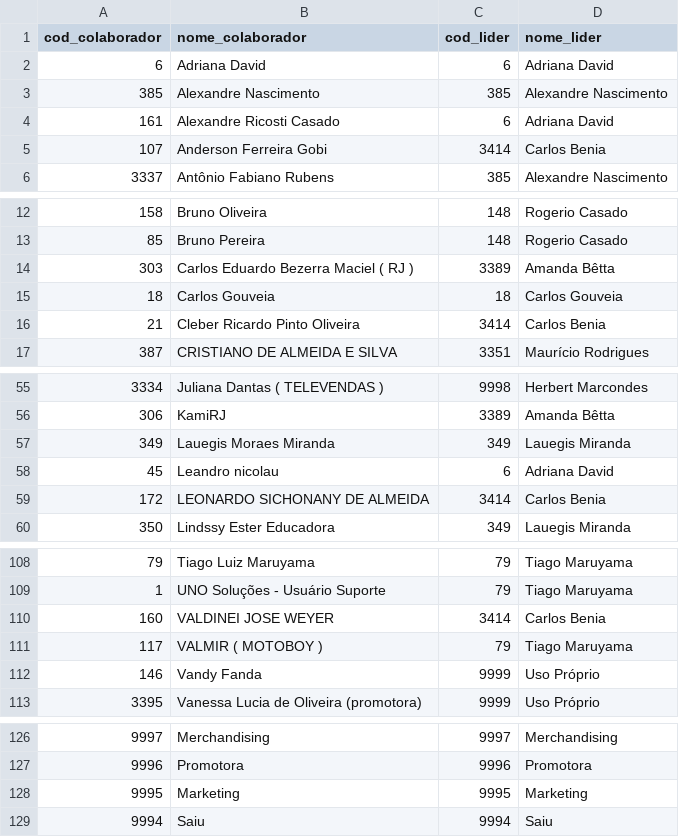
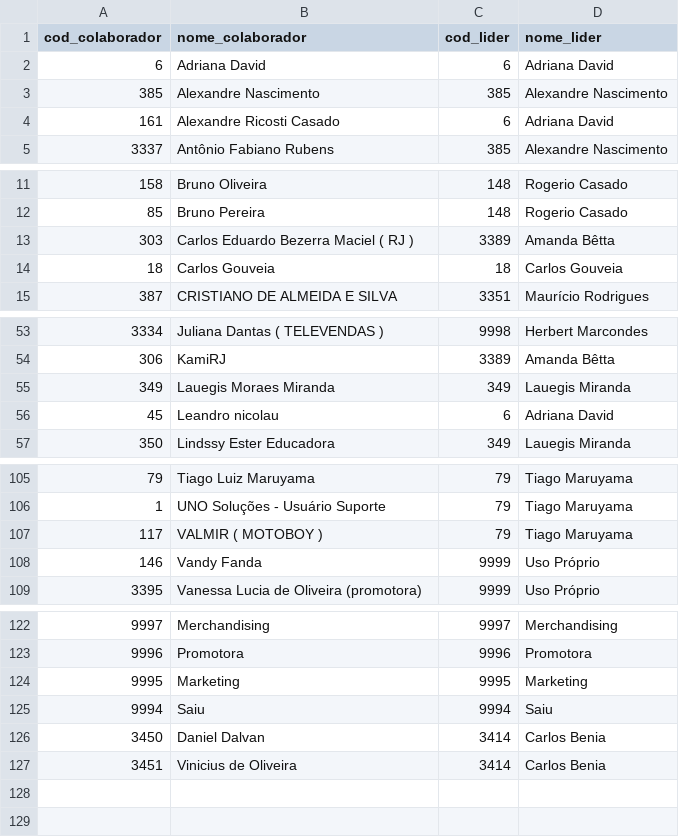
Before and after one commit to devkami/kami-reports, a CSV file: kami_reports/data/in/sales_teams.csv, drawn as a sheet; only a part is shown, gaps mark what is left out; removed rows and columns are numbered as before the commit, all else as after; the diff names each change by its address in the sheet, - before the commit and + after, or states it on an @@ line.

Commit message:
v0.3.2 - Vendedores Retirados   - 107 - Anderson Ferreira Gobi;   - 021 - Cleber Ricardo Pinto Oliveira;   - 172 - LEONARDO SICHONANY DE ALMEIDA;   - 160 - VALDINEI JOSE WEYER; - Vendedores Adicionados   - 3450 - Daniel Dalvan;   - 3451 - Vinicius de Oliveira;

```diff
--- a/kami_reports/data/in/sales_teams.csv
+++ b/kami_reports/data/in/sales_teams.csv
-row 5: 107 | Anderson Ferreira Gobi | 3414 | Carlos Benia
-row 16: 21 | Cleber Ricardo Pinto Oliveira | 3414 | Carlos Benia
-row 59: 172 | LEONARDO SICHONANY DE ALMEIDA | 3414 | Carlos Benia
-row 110: 160 | VALDINEI JOSE WEYER | 3414 | Carlos Benia
+row 126: 3450 | Daniel Dalvan | 3414 | Carlos Benia
+row 127: 3451 | Vinicius de Oliveira | 3414 | Carlos Benia
```
Also changed, not shown: 2 other files.
